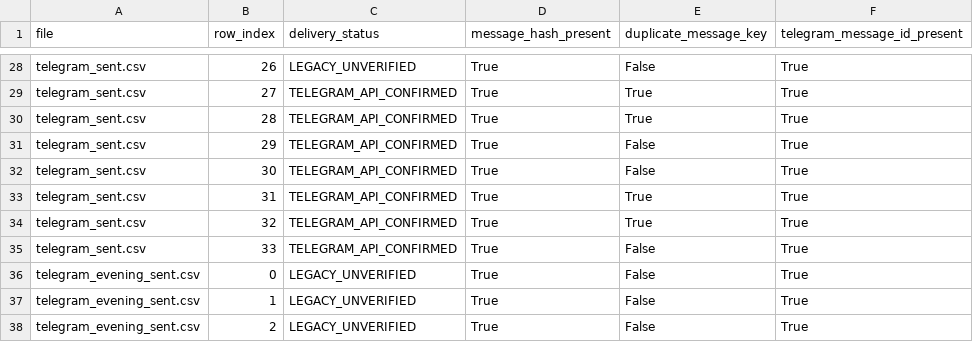
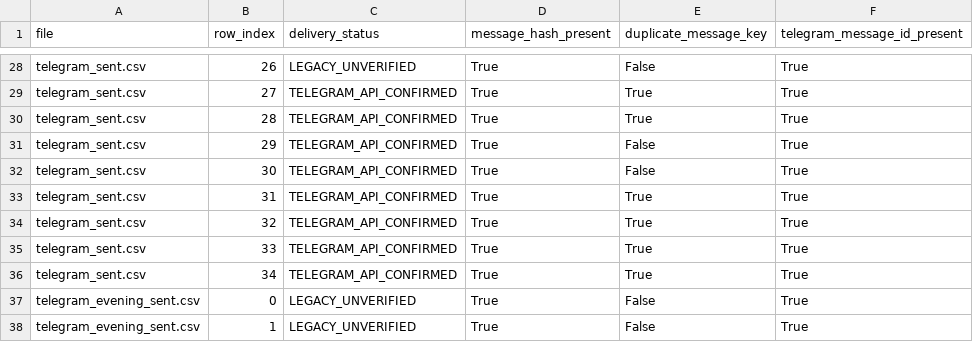
Before and after one commit to vishwasgarg5/stock-picker, a CSV file: data/phase77_telegram_delivery_audit.csv, drawn as a sheet; only a part is shown, gaps mark what is left out; the shorter side is filled out with more unchanged rows.

```diff
--- a/data/phase77_telegram_delivery_audit.csv
+++ b/data/phase77_telegram_delivery_audit.csv
@@ -34,3 +34,4 @@ telegram_sent.csv,31,TELEGRAM_API_CONFIRMED,True,True,True
 telegram_sent.csv,32,TELEGRAM_API_CONFIRMED,True,True,True
-telegram_sent.csv,33,TELEGRAM_API_CONFIRMED,True,False,True
+telegram_sent.csv,33,TELEGRAM_API_CONFIRMED,True,True,True
+telegram_sent.csv,34,TELEGRAM_API_CONFIRMED,True,True,True
 telegram_evening_sent.csv,0,LEGACY_UNVERIFIED,True,False,True
```
Also changed, not shown: data/directional_model_validation.csv, data/evaluations.csv, 24 other files.
